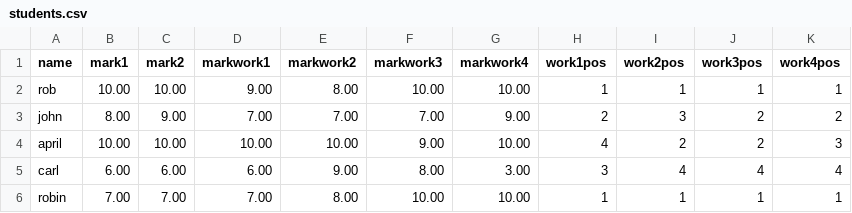
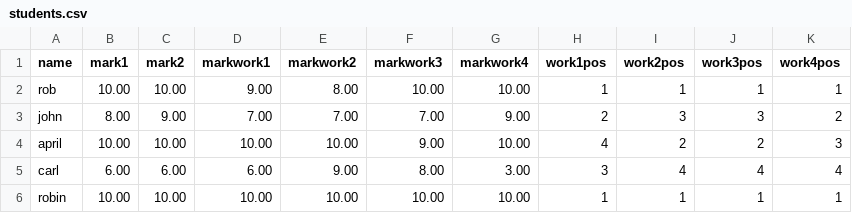
Before and after one commit to felipdc/ICC01_Trabalho2, a CSV file: students.csv, drawn as a sheet.

```diff
--- a/students.csv
+++ b/students.csv
@@ -2,5 +2,5 @@ name, mark1, mark2, markwork1, markwork2, markwork3, markwork4, work1pos, work2p
 rob, 10.00, 10.00, 9.00, 8.00, 10.00, 10.00, 1, 1, 1, 1
-john, 8.00, 9.00, 7.00, 7.00, 7.00, 9.00, 2, 3, 2, 2
+john, 8.00, 9.00, 7.00, 7.00, 7.00, 9.00, 2, 3, 3, 2
 april, 10.00, 10.00, 10.00, 10.00, 9.00, 10.00, 4, 2, 2, 3
 carl, 6.00, 6.00, 6.00, 9.00, 8.00, 3.00, 3, 4, 4, 4
-robin, 7.00, 7.00, 7.00, 8.00, 10.00, 10.00, 1, 1, 1, 1
+robin, 10.00, 10.00, 10.00, 10.00, 10.00, 10.00, 1, 1, 1, 1
```
Also changed, not shown: 1 other file.
